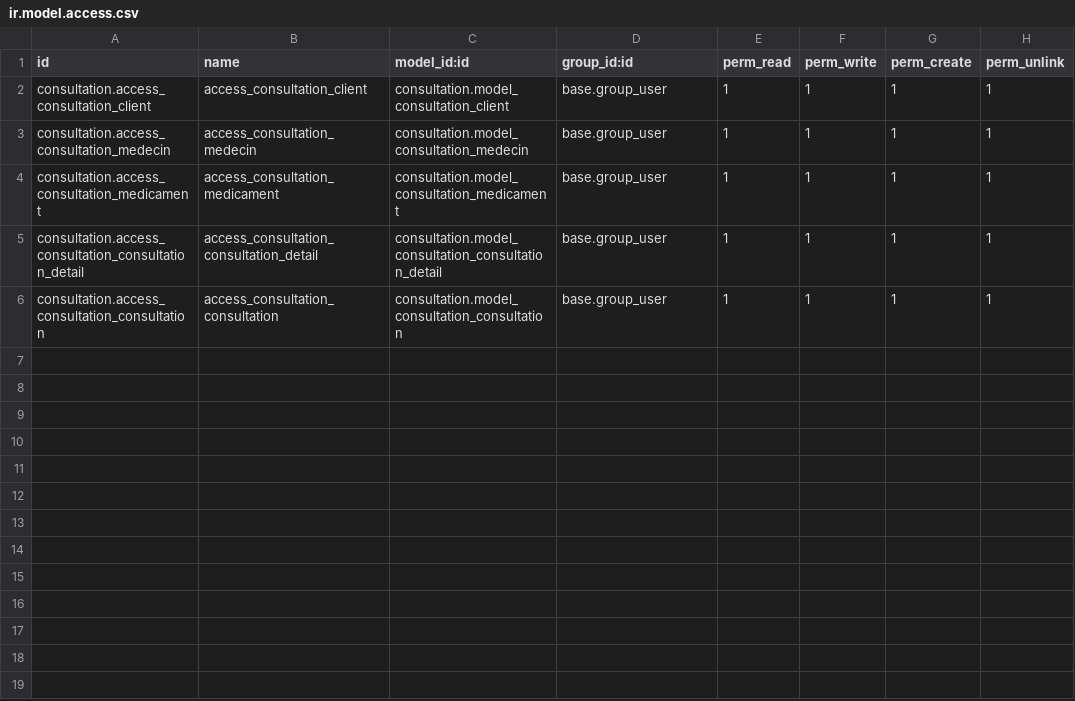
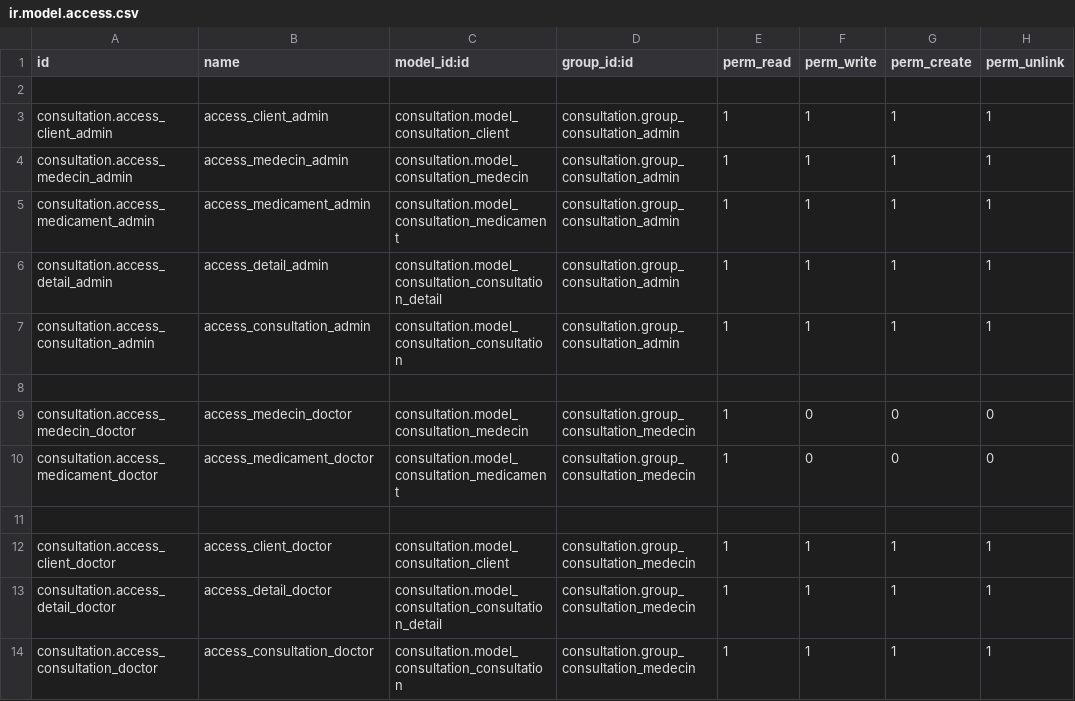
Before and after one commit to BAGATHE/odoo_pratique, a CSV file: etech_addons/consultation/security/ir.model.access.csv, drawn as a sheet.

Commit message:
gestion de securité creation de group et restriction de vue

```diff
--- a/etech_addons/consultation/security/ir.model.access.csv
+++ b/etech_addons/consultation/security/ir.model.access.csv
@@ -1,6 +1,14 @@
 id,name,model_id:id,group_id:id,perm_read,perm_write,perm_create,perm_unlink
-consultation.access_consultation_client,access_consultation_client,consultation.model_consultation_client,base.group_user,1,1,1,1
-consultation.access_consultation_medecin,access_consultation_medecin,consultation.model_consultation_medecin,base.group_user,1,1,1,1
-consultation.access_consultation_medicament,access_consultation_medicament,consultation.model_consultation_medicament,base.group_user,1,1,1,1
-consultation.access_consultation_consultation_detail,access_consultation_consultation_detail,consultation.model_consultation_consultation_detail,base.group_user,1,1,1,1
-consultation.access_consultation_consultation,access_consultation_consultation,consultation.model_consultation_consultation,base.group_user,1,1,1,1
+
+consultation.access_client_admin,access_client_admin,consultation.model_consultation_client,consultation.group_consultation_admin,1,1,1,1
+consultation.access_medecin_admin,access_medecin_admin,consultation.model_consultation_medecin,consultation.group_consultation_admin,1,1,1,1
+consultation.access_medicament_admin,access_medicament_admin,consultation.model_consultation_medicament,consultation.group_consultation_admin,1,1,1,1
+consultation.access_detail_admin,access_detail_admin,consultation.model_consultation_consultation_detail,consultation.group_consultation_admin,1,1,1,1
+consultation.access_consultation_admin,access_consultation_admin,consultation.model_consultation_consultation,consultation.group_consultation_admin,1,1,1,1
+
+consultation.access_medecin_doctor,access_medecin_doctor,consultation.model_consultation_medecin,consultation.group_consultation_medecin,1,0,0,0
+consultation.access_medicament_doctor,access_medicament_doctor,consultation.model_consultation_medicament,consultation.group_consultation_medecin,1,0,0,0
+
+consultation.access_client_doctor,access_client_doctor,consultation.model_consultation_client,consultation.group_consultation_medecin,1,1,1,1
+consultation.access_detail_doctor,access_detail_doctor,consultation.model_consultation_consultation_detail,consultation.group_consultation_medecin,1,1,1,1
+consultation.access_consultation_doctor,access_consultation_doctor,consultation.model_consultation_consultation,consultation.group_consultation_medecin,1,1,1,1
```
Also changed, not shown: 4 other files.
